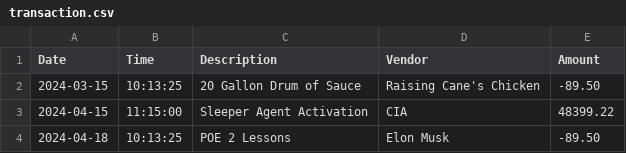
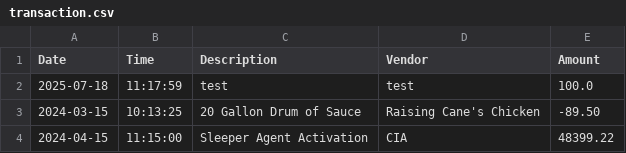
Before and after one commit to jakeyljohnson13/Capstone-1-Accounting-Ledger-App, a CSV file: transaction.csv (was AccountingLedgerApp/transaction.csv), drawn as a sheet; only a part is shown; the shorter side is filled out with more unchanged rows.

```diff
--- a/AccountingLedgerApp/transaction.csv
+++ b/transaction.csv
@@ -1,2 +1,3 @@
 Date|Time|Description|Vendor|Amount
+2025-07-18|11:17:59|test|test|100.0
 2024-03-15|10:13:25|20 Gallon Drum of Sauce|Raising Cane's Chicken|-89.50
```
Also changed, not shown: 2 other files.
